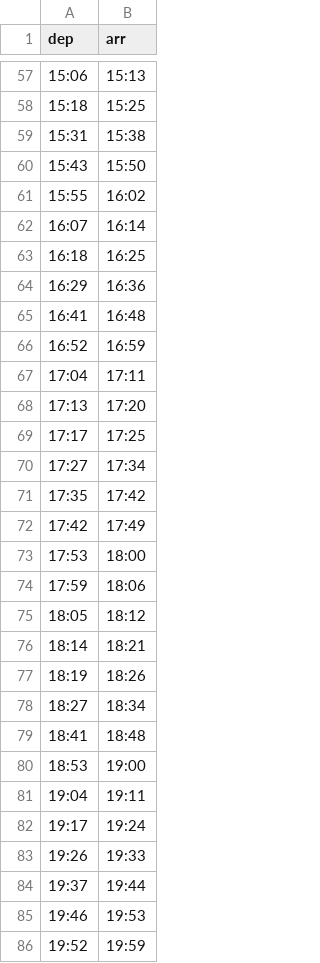
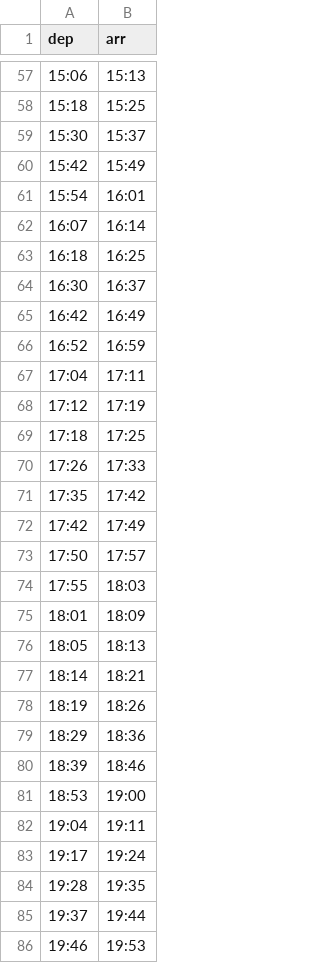
Before and after one commit to nb20622/commute-timetable, a CSV file: commute-timetable/data/keihan_moriguchishi_to_sekime_weekday.csv, drawn as a sheet; only a part is shown, gaps mark what is left out; the shorter side is filled out with more unchanged rows; the diff covers the shown part only.

```diff
--- a/commute-timetable/data/keihan_moriguchishi_to_sekime_weekday.csv
+++ b/commute-timetable/data/keihan_moriguchishi_to_sekime_weekday.csv
@@ -58,23 +58,24 @@ dep,arr
 15:18,15:25
-15:31,15:38
-15:43,15:50
-15:55,16:02
+15:30,15:37
+15:42,15:49
+15:54,16:01
 16:07,16:14
 16:18,16:25
-16:29,16:36
-16:41,16:48
+16:30,16:37
+16:42,16:49
 16:52,16:59
 17:04,17:11
-17:13,17:20
-17:17,17:25
-17:27,17:34
+17:12,17:19
+17:18,17:25
+17:26,17:33
 17:35,17:42
 17:42,17:49
-17:53,18:00
-17:59,18:06
-18:05,18:12
+17:50,17:57
+17:55,18:03
+18:01,18:09
+18:05,18:13
 18:14,18:21
 18:19,18:26
-18:27,18:34
-18:41,18:48
+18:29,18:36
+18:39,18:46
 18:53,19:00
@@ -82,3 +83,3 @@ dep,arr
 19:17,19:24
-19:26,19:33
+19:28,19:35
 19:37,19:44
```
Also changed, not shown: 7 added rows, 7 removed rows and 3 edited cells elsewhere in this file, commute-timetable/data/keihan_nishisanso_to_sekime_weekday.csv, commute-timetable/data/metro_sekime_seiiku_to_imazato_weekday.csv, 12 other files.
